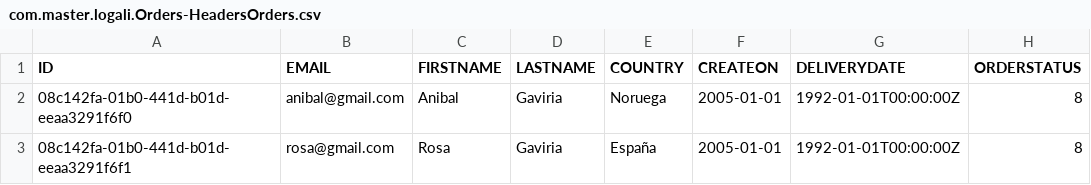
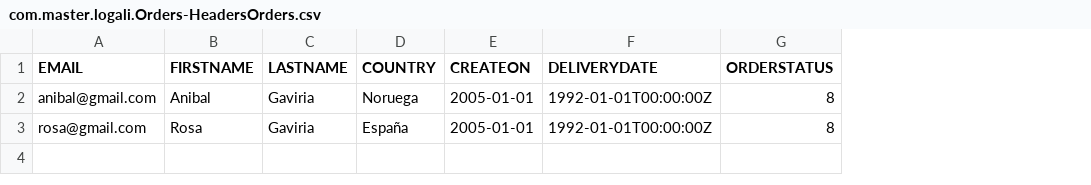
Before and after one commit to ricacodu/cap_logali, a CSV file: db/data/com.master.logali.Orders-HeadersOrders.csv, drawn as a sheet; only a part is shown; the diff names each change by its address in the sheet, - before the commit and + after, or states it on an @@ line.

```diff
--- a/db/data/com.master.logali.Orders-HeadersOrders.csv
+++ b/db/data/com.master.logali.Orders-HeadersOrders.csv
-column A (ID), rows 2-3: 08c142fa-01b0-441d-b01d-eeaa3291f6f0 | 08c142fa-01b0-441d-b01d-eeaa3291f6f1
```
Also changed, not shown: db/data/com.master.logali.Orders-ItemsOrders.csv, 4 other files.
